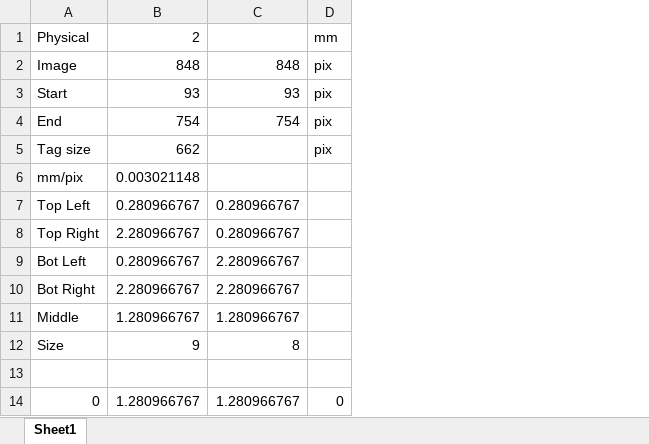
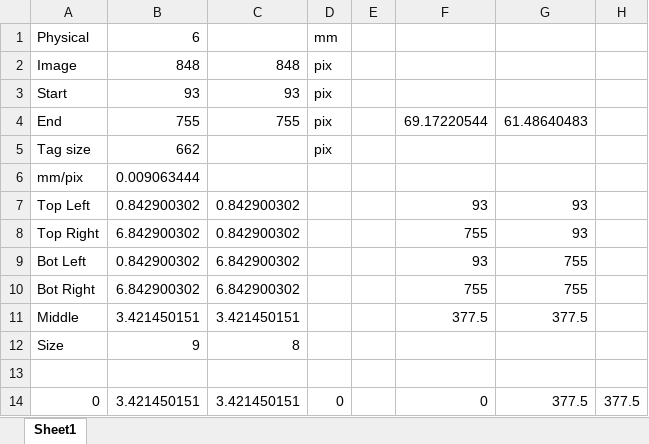
Before and after one commit to thompson318/niftycal, an Excel workbook: Testing/Data/AprilTags/TagPositionCalculator.xlsx, sheet Sheet1, drawn as a sheet; only a part is shown; values as stored, in another font and other column widths than the file's, no borders; removed rows and columns are numbered as before the commit, all else as after; the diff names each change by its address in the sheet, - before the commit and + after, or states it on an @@ line.

Commit message:
Issue #16: Fix AprilTags reference data to run simulation.

```diff
--- a/Testing/Data/AprilTags/TagPositionCalculator.xlsx (sheet Sheet1)
+++ b/Testing/Data/AprilTags/TagPositionCalculator.xlsx (sheet Sheet1)
-column B, rows 1-14: 2 | 848 | 93 | 754 | 662 | 0.003021148 | 0.280966767 | 2.280966767 | 0.280966767 | 2.280966767 | 1.280966767 | 9 |  | 1.280966767
-column C, rows 2-14: 848 | 93 | 754 |  |  | 0.280966767 | 0.280966767 | 2.280966767 | 2.280966767 | 1.280966767 | 8 |  | 1.280966767
+column B, rows 1-14: 6 | 848 | 93 | 755 | 662 | 0.009063444 | 0.842900302 | 6.842900302 | 0.842900302 | 6.842900302 | 3.421450151 | 9 |  | 3.421450151
+column C, rows 2-14: 848 | 93 | 755 |  |  | 0.842900302 | 0.842900302 | 6.842900302 | 6.842900302 | 3.421450151 | 8 |  | 3.421450151
+column E, empty
+column F, rows 4-14: 69.17220544 |  |  | 93 | 755 | 93 | 755 | 377.5 |  |  | 0
+column G, rows 4-14: 61.48640483 |  |  | 93 | 93 | 755 | 755 | 377.5 |  |  | 377.5
+column H, row 14: 377.5
```
Also changed, not shown: 17 other files.
